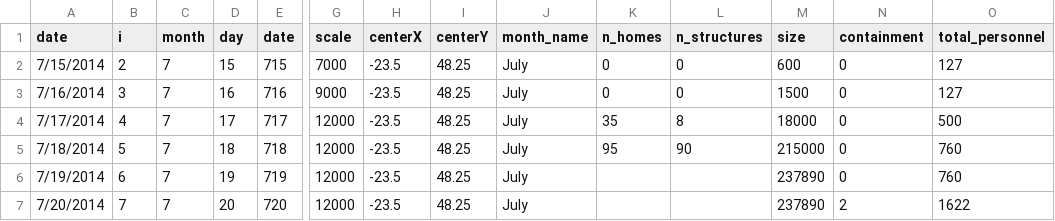
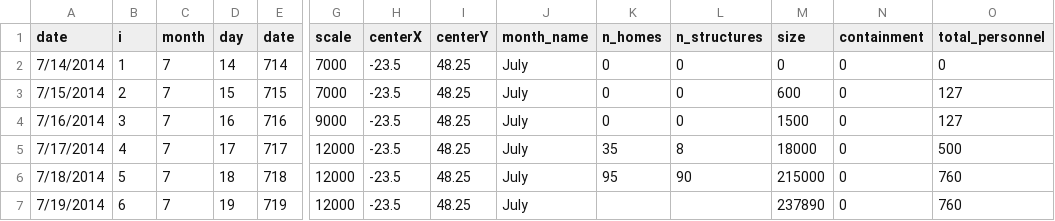
Before and after one commit to holmesjoli/fire-displacement, a CSV file: data/complex_data.csv, drawn as a sheet; only a part is shown, gaps mark what is left out; the shorter side is filled out with more unchanged rows; rows hold the shown columns only; the diff names each change by its address in the sheet, - before the commit and + after, or states it on an @@ line.

Commit message:
started a day earlier

```diff
--- a/data/complex_data.csv
+++ b/data/complex_data.csv
+row 2: 7/14/2014 | 1 | 7 | 14 | 714 | 7000 | -23.5 | 48.25 | July | 0 | 0 | 0 | 0 | 0
```
